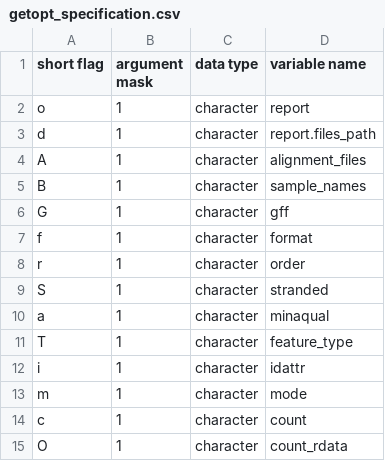
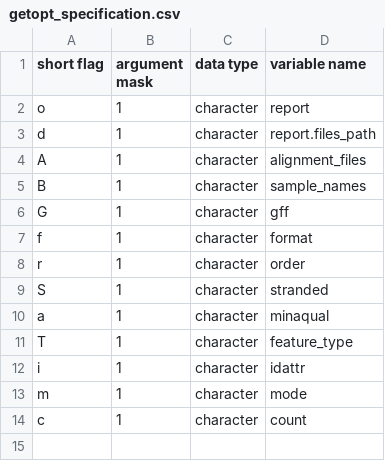
Before and after one commit to statonlab/aurora-galaxy-tools, a CSV file: aurora-galaxy-tools/aurora_htseq/v2.0.0/getopt_specification.csv, drawn as a sheet; the diff names each change by its address in the sheet, - before the commit and + after, or states it on an @@ line.

Commit message:
update aurora_htseq

```diff
--- a/aurora-galaxy-tools/aurora_htseq/v2.0.0/getopt_specification.csv
+++ b/aurora-galaxy-tools/aurora_htseq/v2.0.0/getopt_specification.csv
-row 15: O | 1 | character | count_rdata
```
Also changed, not shown: 4 other files.
